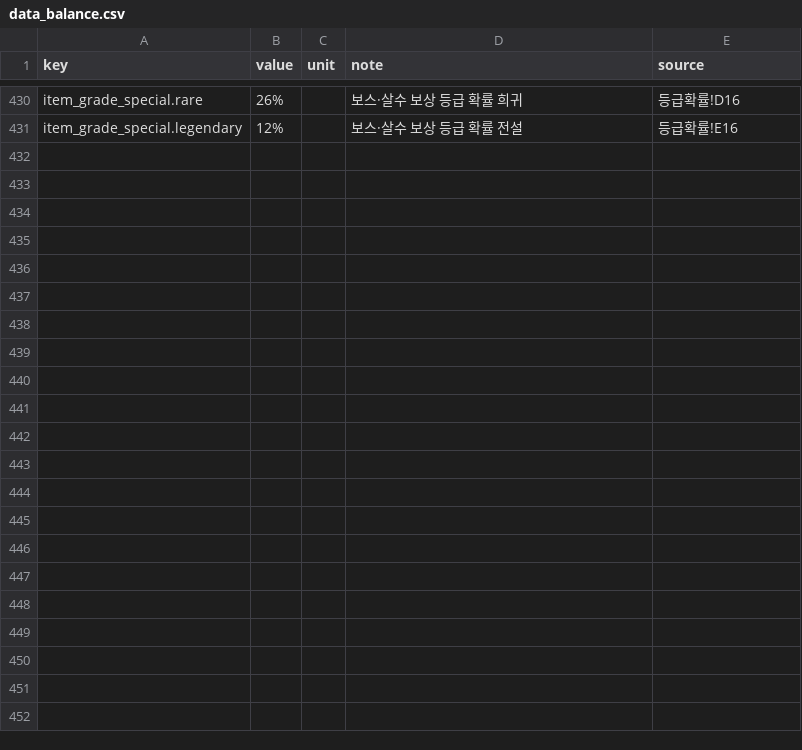
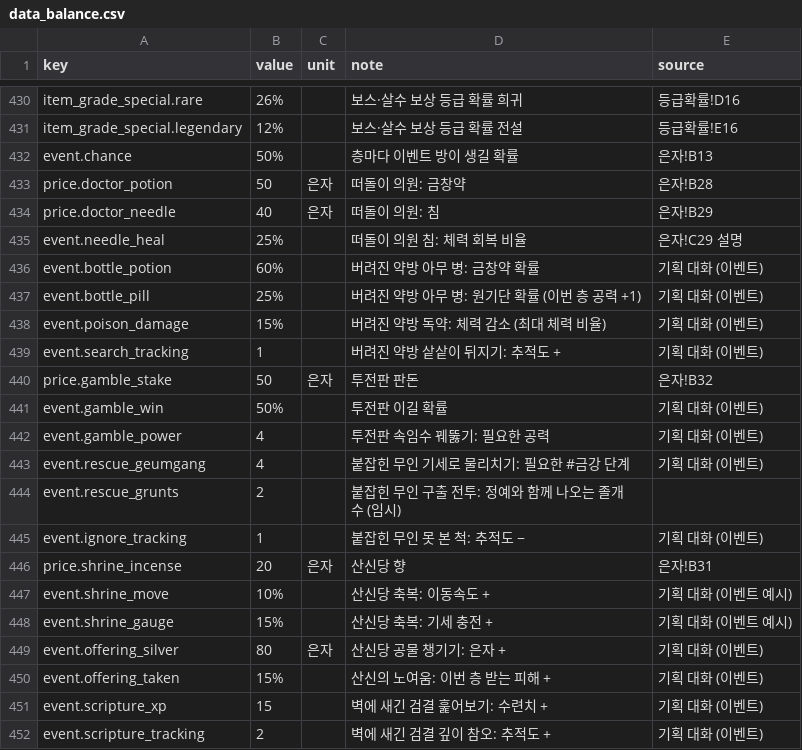
Before and after one commit to pmj713/AThousandDawns, a CSV file: Assets/_Game/Data/Csv/data_balance.csv, drawn as a sheet; only a part is shown, gaps mark what is left out; the diff names each change by its address in the sheet, - before the commit and + after, or states it on an @@ line.

```diff
--- a/Assets/_Game/Data/Csv/data_balance.csv
+++ b/Assets/_Game/Data/Csv/data_balance.csv
+row 432: event.chance | 50% |  | 층마다 이벤트 방이 생길 확률 | 은자!B13
+row 433: price.doctor_potion | 50 | 은자 | 떠돌이 의원: 금창약 | 은자!B28
+row 434: price.doctor_needle | 40 | 은자 | 떠돌이 의원: 침 | 은자!B29
+row 435: event.needle_heal | 25% |  | 떠돌이 의원 침: 체력 회복 비율 | 은자!C29 설명
+row 436: event.bottle_potion | 60% |  | 버려진 약방 아무 병: 금창약 확률 | 기획 대화 (이벤트)
+row 437: event.bottle_pill | 25% |  | 버려진 약방 아무 병: 원기단 확률 (이번 층 공력 +1) | 기획 대화 (이벤트)
+row 438: event.poison_damage | 15% |  | 버려진 약방 독약: 체력 감소 (최대 체력 비율) | 기획 대화 (이벤트)
+row 439: event.search_tracking | 1 |  | 버려진 약방 샅샅이 뒤지기: 추적도 + | 기획 대화 (이벤트)
+row 440: price.gamble_stake | 50 | 은자 | 투전판 판돈 | 은자!B32
+row 441: event.gamble_win | 50% |  | 투전판 이길 확률 | 기획 대화 (이벤트)
+row 442: event.gamble_power | 4 |  | 투전판 속임수 꿰뚫기: 필요한 공력 | 기획 대화 (이벤트)
+row 443: event.rescue_geumgang | 4 |  | 붙잡힌 무인 기세로 물리치기: 필요한 #금강 단계 | 기획 대화 (이벤트)
+row 444: event.rescue_grunts | 2 |  | 붙잡힌 무인 구출 전투: 정예와 함께 나오는 졸개 수 (임시)
+row 445: event.ignore_tracking | 1 |  | 붙잡힌 무인 못 본 척: 추적도 − | 기획 대화 (이벤트)
+row 446: price.shrine_incense | 20 | 은자 | 산신당 향 | 은자!B31
+row 447: event.shrine_move | 10% |  | 산신당 축복: 이동속도 + | 기획 대화 (이벤트 예시)
+row 448: event.shrine_gauge | 15% |  | 산신당 축복: 기세 충전 + | 기획 대화 (이벤트 예시)
+row 449: event.offering_silver | 80 | 은자 | 산신당 공물 챙기기: 은자 + | 기획 대화 (이벤트)
+row 450: event.offering_taken | 15% |  | 산신의 노여움: 이번 층 받는 피해 + | 기획 대화 (이벤트)
+row 451: event.scripture_xp | 15 |  | 벽에 새긴 검결 훑어보기: 수련치 + | 기획 대화 (이벤트)
+row 452: event.scripture_tracking | 2 |  | 벽에 새긴 검결 깊이 참오: 추적도 + | 기획 대화 (이벤트)
```
Also changed, not shown: 18 other files.
